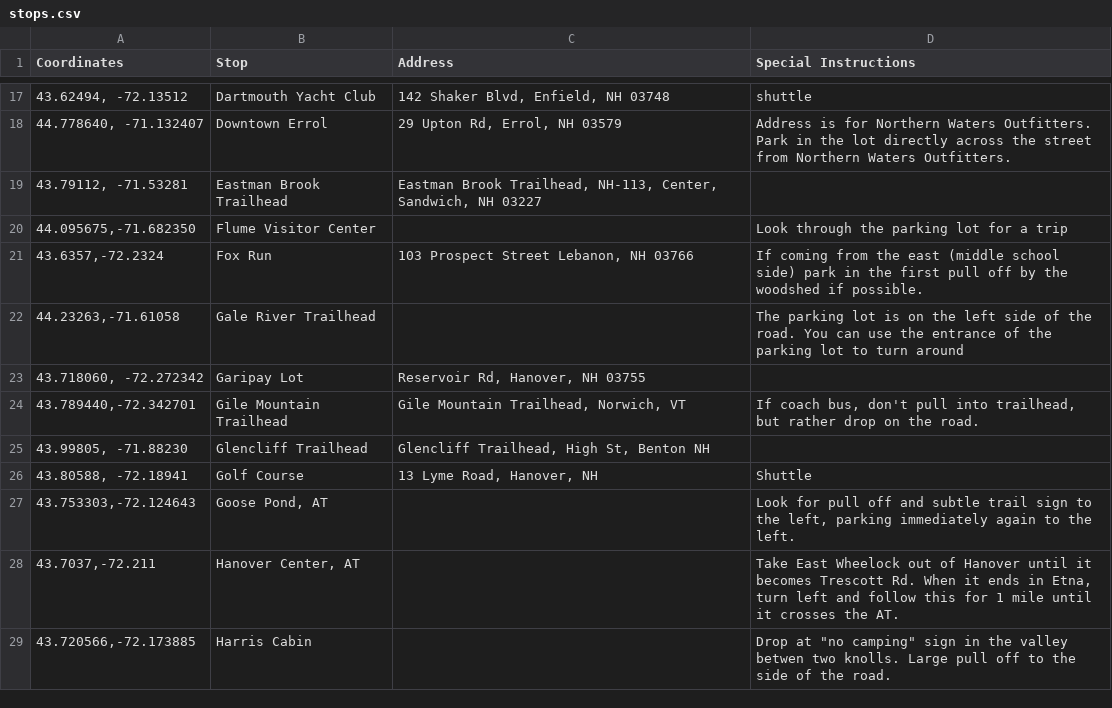
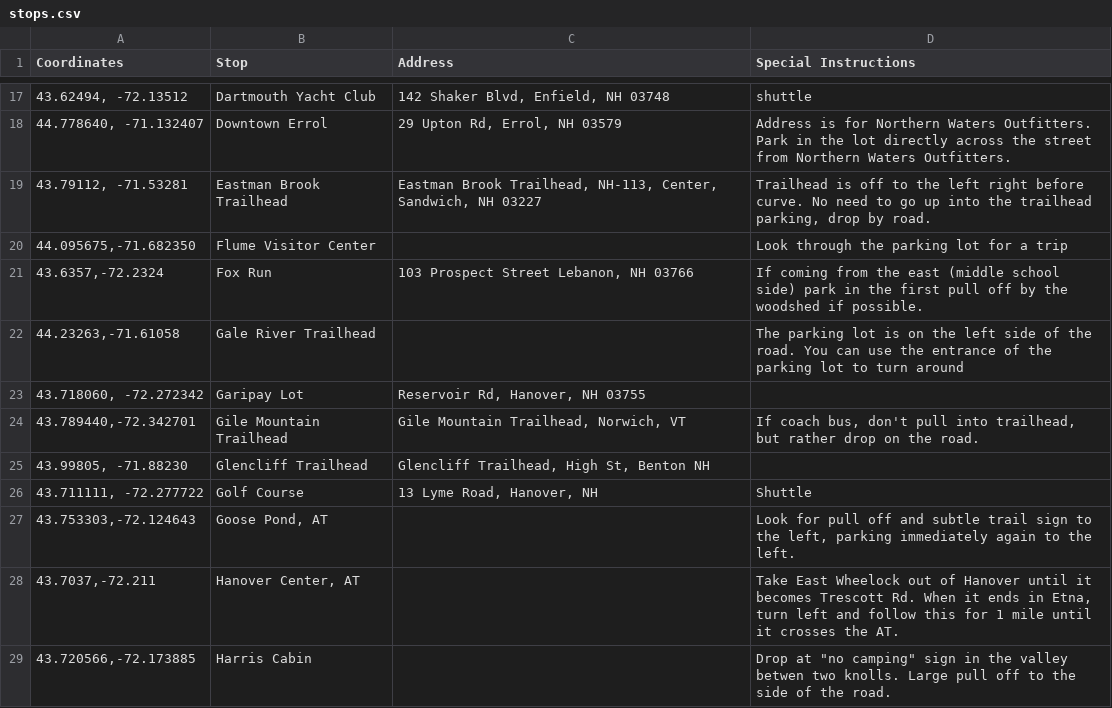
Before and after one commit to dartmouth-outing-club/fyt-bus-packet-generator, a CSV file: db/stops.csv, drawn as a sheet; only a part is shown, gaps mark what is left out.

Commit message:
Fix golf course coordinates

```diff
--- a/db/stops.csv
+++ b/db/stops.csv
@@ -18,3 +18,3 @@ Coordinates,Stop,Address,Special Instructions
 "44.778640, -71.132407",Downtown Errol ,"29 Upton Rd, Errol, NH 03579",Address is for Northern Waters Outfitters. Park in the lot directly across the street from Northern Waters Outfitters.
-"43.79112, -71.53281",Eastman Brook Trailhead,"Eastman Brook Trailhead, NH-113, Center, Sandwich, NH 03227",
+"43.79112, -71.53281",Eastman Brook Trailhead,"Eastman Brook Trailhead, NH-113, Center, Sandwich, NH 03227","Trailhead is off to the left right before curve. No need to go up into the trailhead parking, drop by road."
 "44.095675,-71.682350",Flume Visitor Center,,Look through the parking lot for a trip
@@ -25,3 +25,3 @@ Coordinates,Stop,Address,Special Instructions
 "43.99805, -71.88230",Glencliff Trailhead,"Glencliff Trailhead, High St, Benton NH",
-"43.80588, -72.18941",Golf Course,"13 Lyme Road, Hanover, NH",Shuttle
+"43.711111, -72.277722",Golf Course,"13 Lyme Road, Hanover, NH",Shuttle
 "43.753303,-72.124643","Goose Pond, AT",,"Look for pull off and subtle trail sign to the left, parking immediately again to the left."
```
